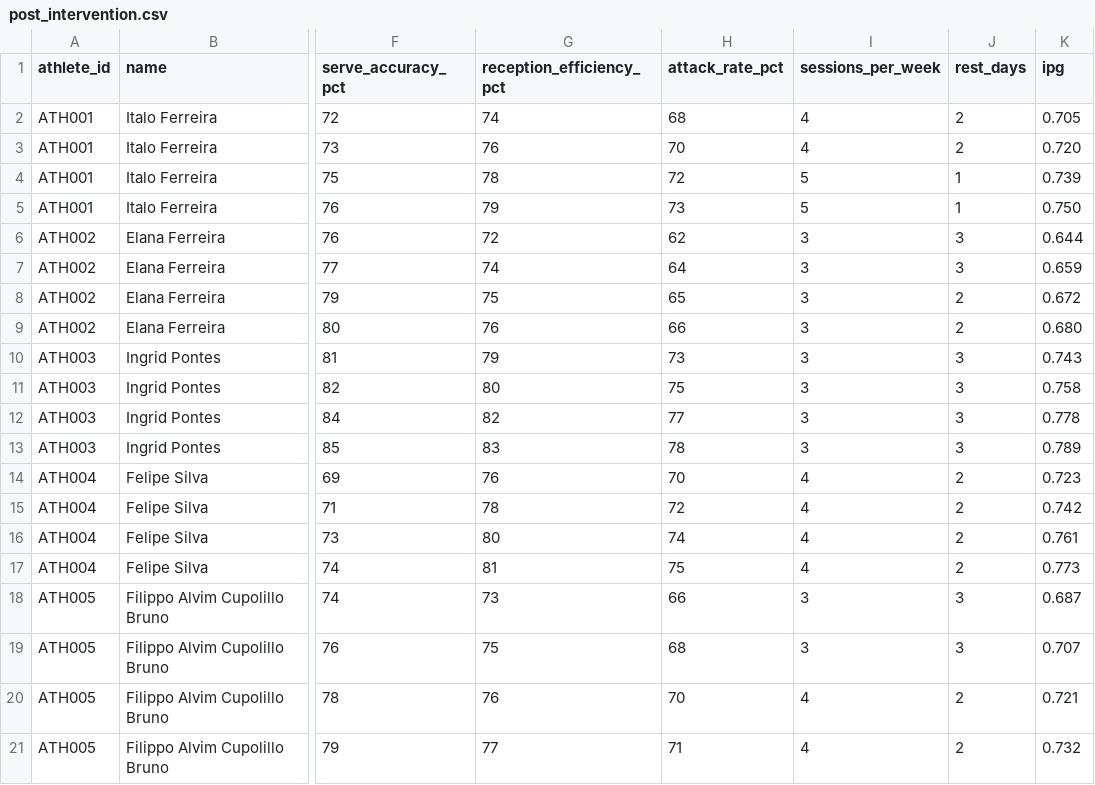
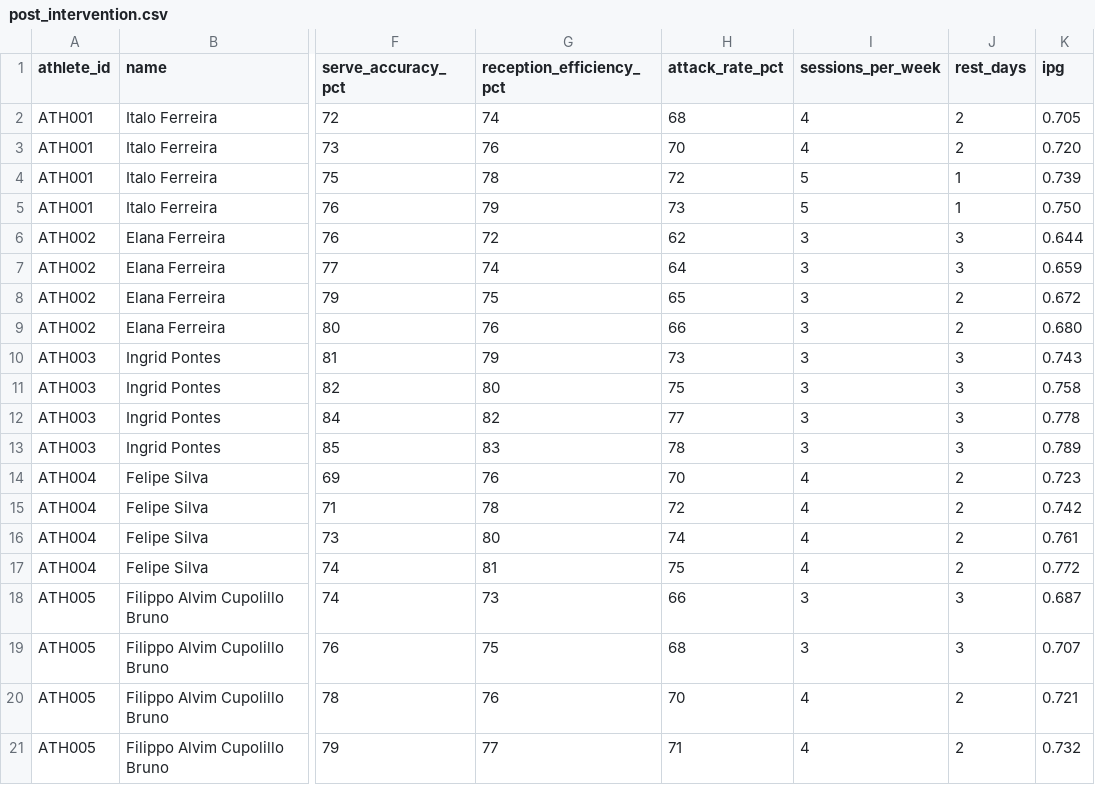
Before and after one commit to filippoalvim/futevolei_datascience, a CSV file: data/post_intervention.csv, drawn as a sheet; only a part is shown, gaps mark what is left out; the diff names each change by its address in the sheet, - before the commit and + after, or states it on an @@ line.

```diff
--- a/data/post_intervention.csv
+++ b/data/post_intervention.csv
-K17 (ipg): 0.773
+K17 (ipg): 0.772
```
Also changed, not shown: 2 other files.
